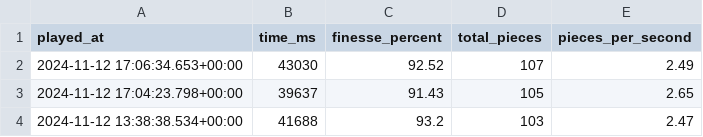
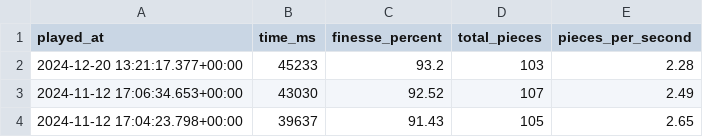
Before and after one commit to benjaminheng/tetrio-metrics-archive, a CSV file: gamemode_40l.csv, drawn as a sheet; only a part is shown; the shorter side is filled out with more unchanged rows; the diff names each change by its address in the sheet, - before the commit and + after, or states it on an @@ line.

Commit message:
Update gamemode_40l.csv

```diff
--- a/gamemode_40l.csv
+++ b/gamemode_40l.csv
+row 2: 2024-12-20 13:21:17.377+00:00 | 45233 | 93.2 | 103 | 2.28
```
